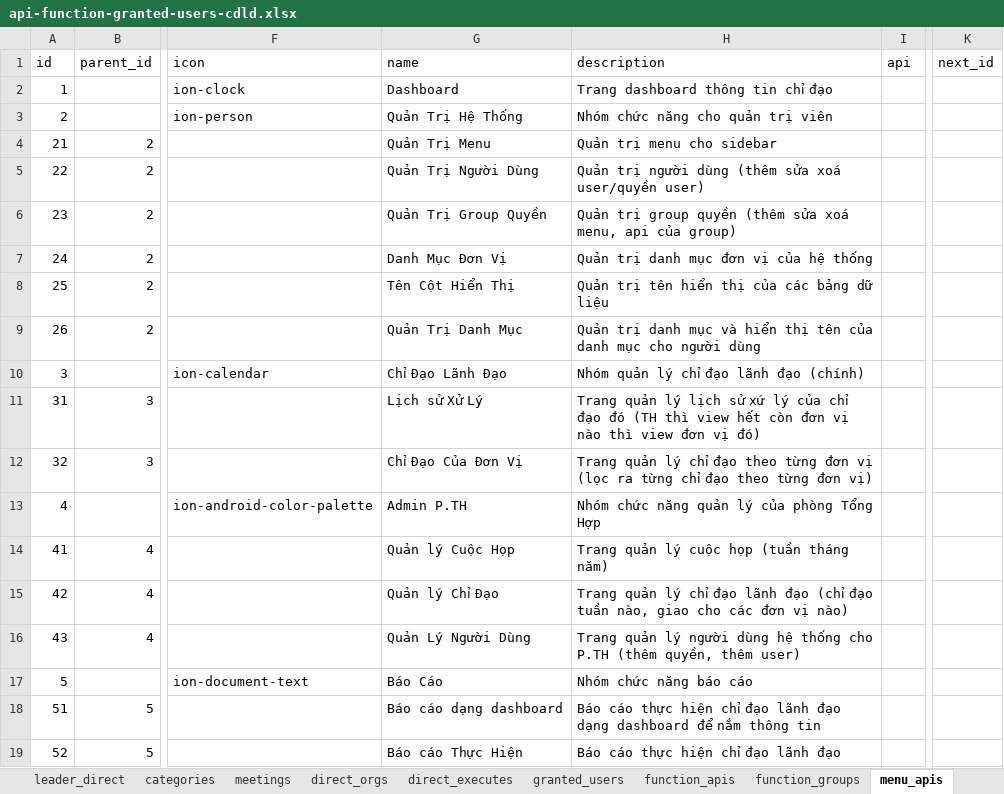
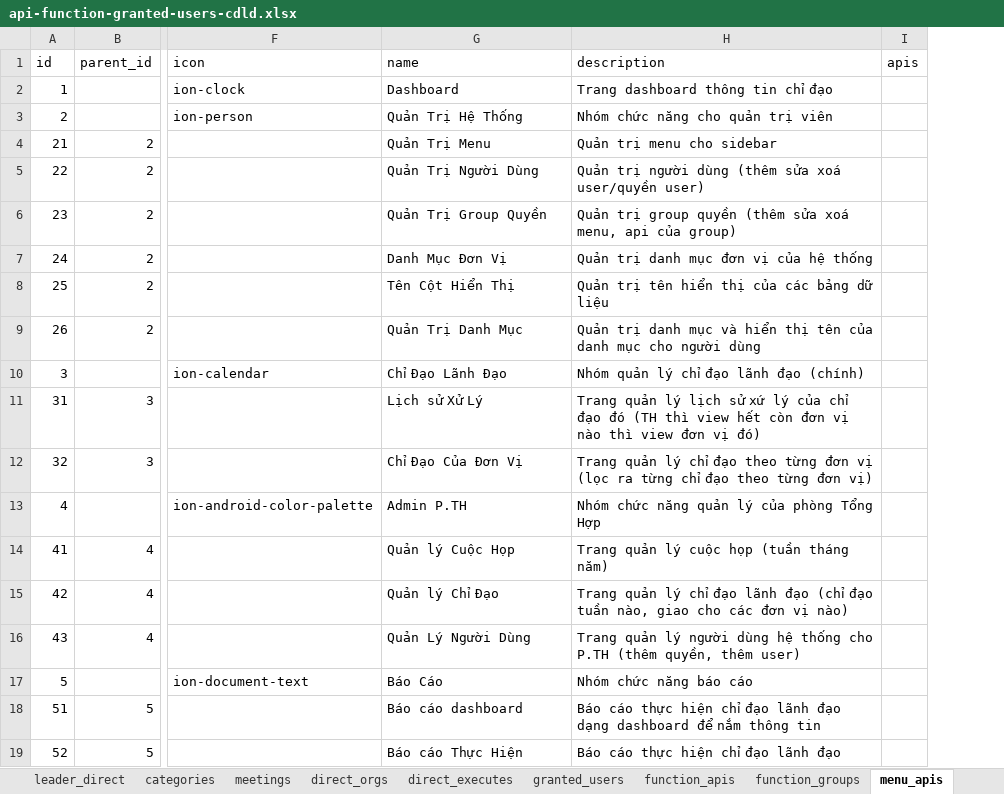
Before and after one commit to nvdinh185/leader-direct, an Excel workbook: db/excel/api-function-granted-users-cdld.xlsx, sheet menu_apis, drawn as a sheet; only a part is shown, gaps mark what is left out; values as stored, in another font and other column widths than the file's, no cell formats; removed rows and columns are numbered as before the commit, all else as after; the diff names each change by its address in the sheet, - before the commit and + after, or states it on an @@ line.

Commit message:
add recursion to build menu level

```diff
--- a/db/excel/api-function-granted-users-cdld.xlsx (sheet menu_apis)
+++ b/db/excel/api-function-granted-users-cdld.xlsx (sheet menu_apis)
-column I (api), empty
+column I (apis), empty
-column K (next_id), empty
-G18 (name): Báo cáo dạng dashboard
+G18 (name): Báo cáo dashboard
```
Also changed, not shown: sheet granted_users, cell formats, 5 other files.
